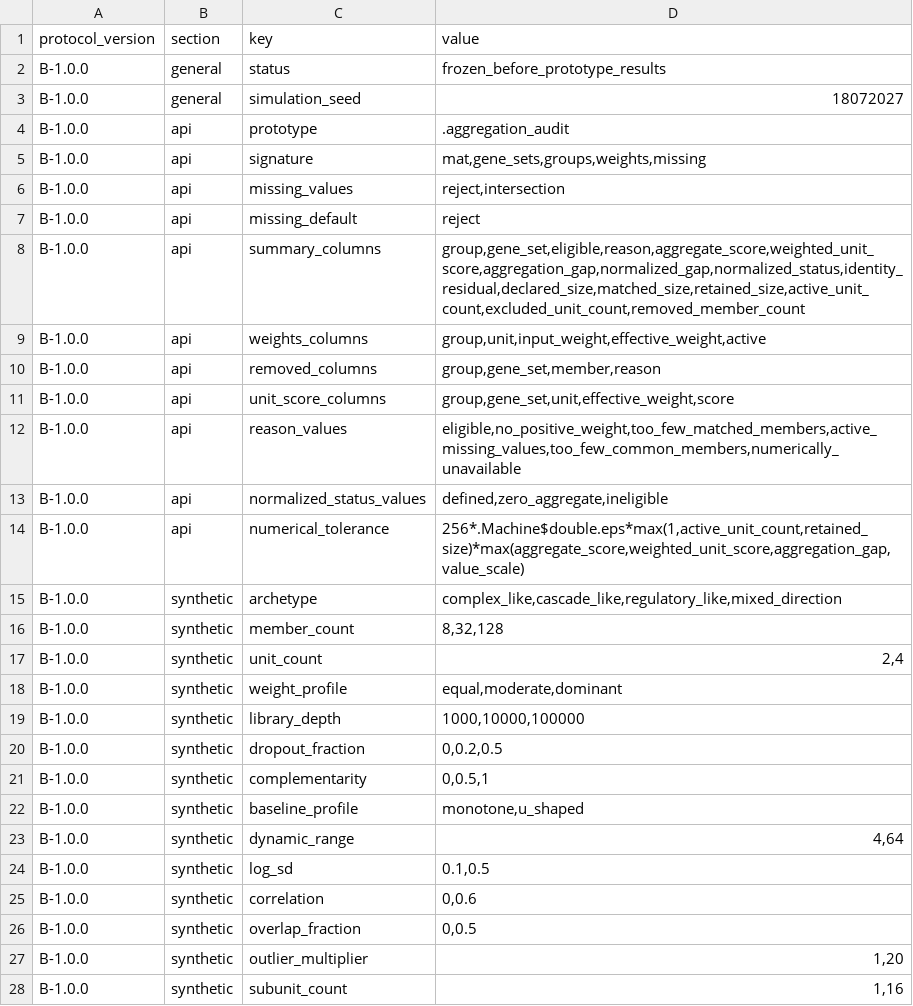
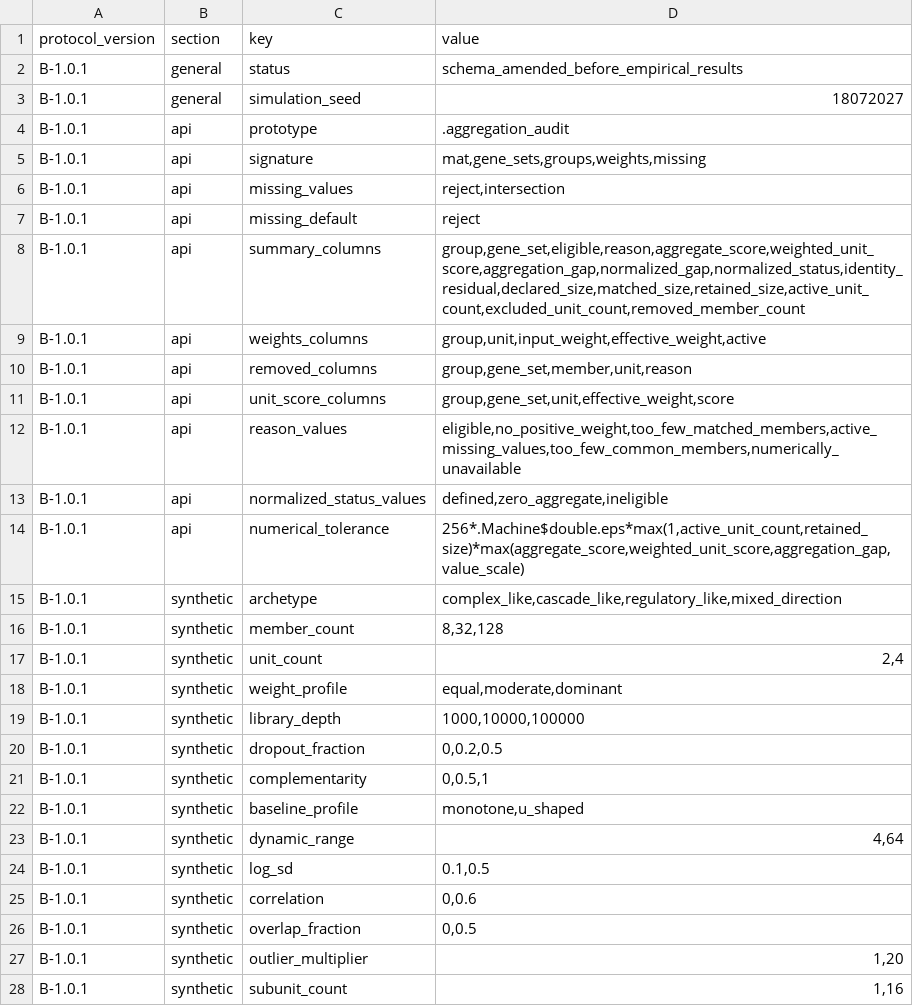
Before and after one commit to eturkes/genefunnel, a TSV file: benchmark/aggregation-protocol.tsv, drawn as a sheet; only a part is shown; the diff covers the shown part only.

Commit message:
research: repair aggregation missingness schema

```diff
--- a/benchmark/aggregation-protocol.tsv
+++ b/benchmark/aggregation-protocol.tsv
@@ -1,28 +1,28 @@
 protocol_version	section	key	value
-B-1.0.0	general	status	frozen_before_prototype_results
-B-1.0.0	general	simulation_seed	18072027
-B-1.0.0	api	prototype	.aggregation_audit
-B-1.0.0	api	signature	mat,gene_sets,groups,weights,missing
-B-1.0.0	api	missing_values	reject,intersection
-B-1.0.0	api	missing_default	reject
-B-1.0.0	api	summary_columns	group,gene_set,eligible,reason,aggregate_score,weighted_unit_score,aggregation_gap,normalized_gap,normalized_status,identity_residual,declared_size,matched_size,retained_size,active_unit_count,excluded_unit_count,removed_member_count
-B-1.0.0	api	weights_columns	group,unit,input_weight,effective_weight,active
-B-1.0.0	api	removed_columns	group,gene_set,member,reason
-B-1.0.0	api	unit_score_columns	group,gene_set,unit,effective_weight,score
-B-1.0.0	api	reason_values	eligible,no_positive_weight,too_few_matched_members,active_missing_values,too_few_common_members,numerically_unavailable
-B-1.0.0	api	normalized_status_values	defined,zero_aggregate,ineligible
-B-1.0.0	api	numerical_tolerance	256*.Machine$double.eps*max(1,active_unit_count,retained_size)*max(aggregate_score,weighted_unit_score,aggregation_gap,value_scale)
-B-1.0.0	synthetic	archetype	complex_like,cascade_like,regulatory_like,mixed_direction
-B-1.0.0	synthetic	member_count	8,32,128
-B-1.0.0	synthetic	unit_count	2,4
-B-1.0.0	synthetic	weight_profile	equal,moderate,dominant
-B-1.0.0	synthetic	library_depth	1000,10000,100000
-B-1.0.0	synthetic	dropout_fraction	0,0.2,0.5
-B-1.0.0	synthetic	complementarity	0,0.5,1
-B-1.0.0	synthetic	baseline_profile	monotone,u_shaped
-B-1.0.0	synthetic	dynamic_range	4,64
-B-1.0.0	synthetic	log_sd	0.1,0.5
-B-1.0.0	synthetic	correlation	0,0.6
-B-1.0.0	synthetic	overlap_fraction	0,0.5
-B-1.0.0	synthetic	outlier_multiplier	1,20
-B-1.0.0	synthetic	subunit_count	1,16
+B-1.0.1	general	status	schema_amended_before_empirical_results
+B-1.0.1	general	simulation_seed	18072027
+B-1.0.1	api	prototype	.aggregation_audit
+B-1.0.1	api	signature	mat,gene_sets,groups,weights,missing
+B-1.0.1	api	missing_values	reject,intersection
+B-1.0.1	api	missing_default	reject
+B-1.0.1	api	summary_columns	group,gene_set,eligible,reason,aggregate_score,weighted_unit_score,aggregation_gap,normalized_gap,normalized_status,identity_residual,declared_size,matched_size,retained_size,active_unit_count,excluded_unit_count,removed_member_count
+B-1.0.1	api	weights_columns	group,unit,input_weight,effective_weight,active
+B-1.0.1	api	removed_columns	group,gene_set,member,unit,reason
+B-1.0.1	api	unit_score_columns	group,gene_set,unit,effective_weight,score
+B-1.0.1	api	reason_values	eligible,no_positive_weight,too_few_matched_members,active_missing_values,too_few_common_members,numerically_unavailable
+B-1.0.1	api	normalized_status_values	defined,zero_aggregate,ineligible
+B-1.0.1	api	numerical_tolerance	256*.Machine$double.eps*max(1,active_unit_count,retained_size)*max(aggregate_score,weighted_unit_score,aggregation_gap,value_scale)
+B-1.0.1	synthetic	archetype	complex_like,cascade_like,regulatory_like,mixed_direction
+B-1.0.1	synthetic	member_count	8,32,128
+B-1.0.1	synthetic	unit_count	2,4
+B-1.0.1	synthetic	weight_profile	equal,moderate,dominant
+B-1.0.1	synthetic	library_depth	1000,10000,100000
+B-1.0.1	synthetic	dropout_fraction	0,0.2,0.5
+B-1.0.1	synthetic	complementarity	0,0.5,1
+B-1.0.1	synthetic	baseline_profile	monotone,u_shaped
+B-1.0.1	synthetic	dynamic_range	4,64
+B-1.0.1	synthetic	log_sd	0.1,0.5
+B-1.0.1	synthetic	correlation	0,0.6
+B-1.0.1	synthetic	overlap_fraction	0,0.5
+B-1.0.1	synthetic	outlier_multiplier	1,20
+B-1.0.1	synthetic	subunit_count	1,16
```
Also changed, not shown: 33 edited cells elsewhere in this file, benchmark/aggregation-data.tsv, 5 other files.
